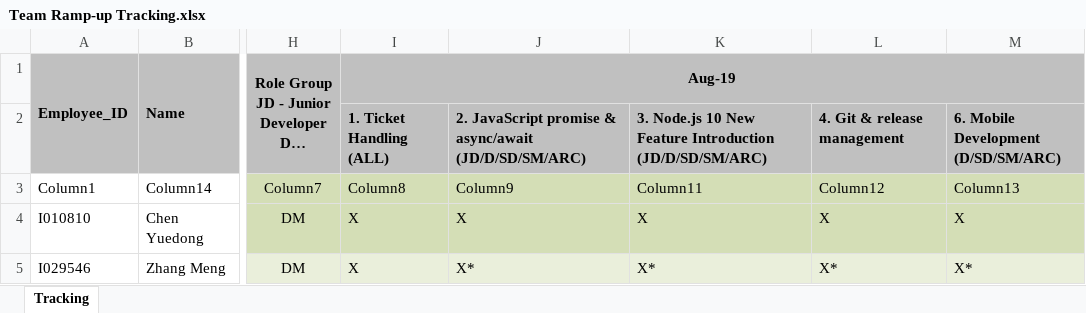
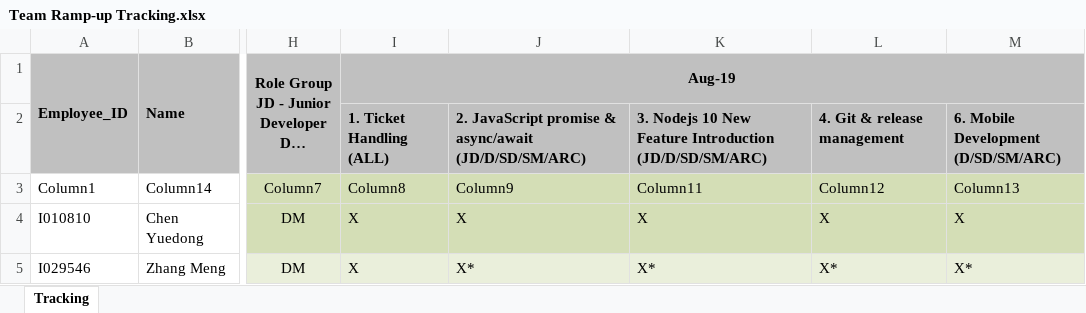
Before and after one commit to luoweihoo/Team-Ramp-up, an Excel workbook: Team Ramp-up Tracking.xlsx, sheet Tracking, drawn as a sheet; only a part is shown, gaps mark what is left out; long unchanged cells end in …; values as stored, in another font and other column widths than the file's, no borders; table styles not drawn; the diff covers the shown part only; the diff names each change by its address in the sheet, - before the commit and + after, or states it on an @@ line.

```diff
--- a/Team Ramp-up Tracking.xlsx (sheet Tracking)
+++ b/Team Ramp-up Tracking.xlsx (sheet Tracking)
-K2: 3. Node.js 10 New…
+K2: 3. Nodejs 10 New…
```
Also changed, not shown: 192 added rows elsewhere in this sheet, 2 other files.
